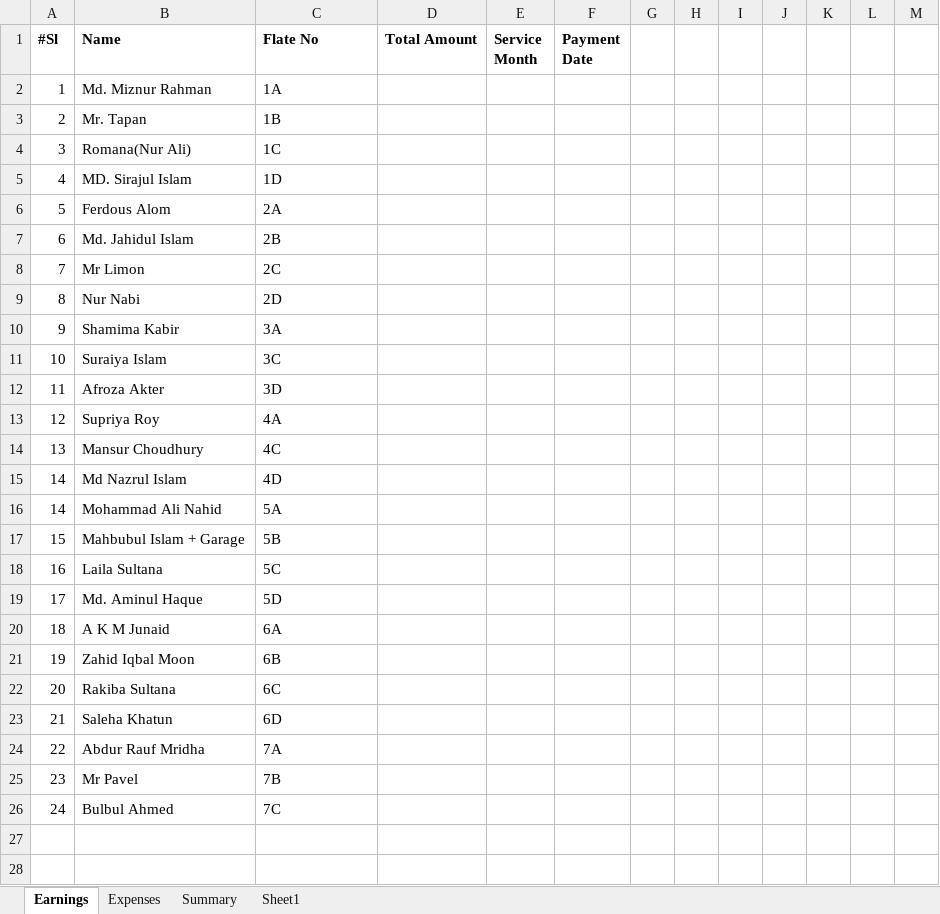
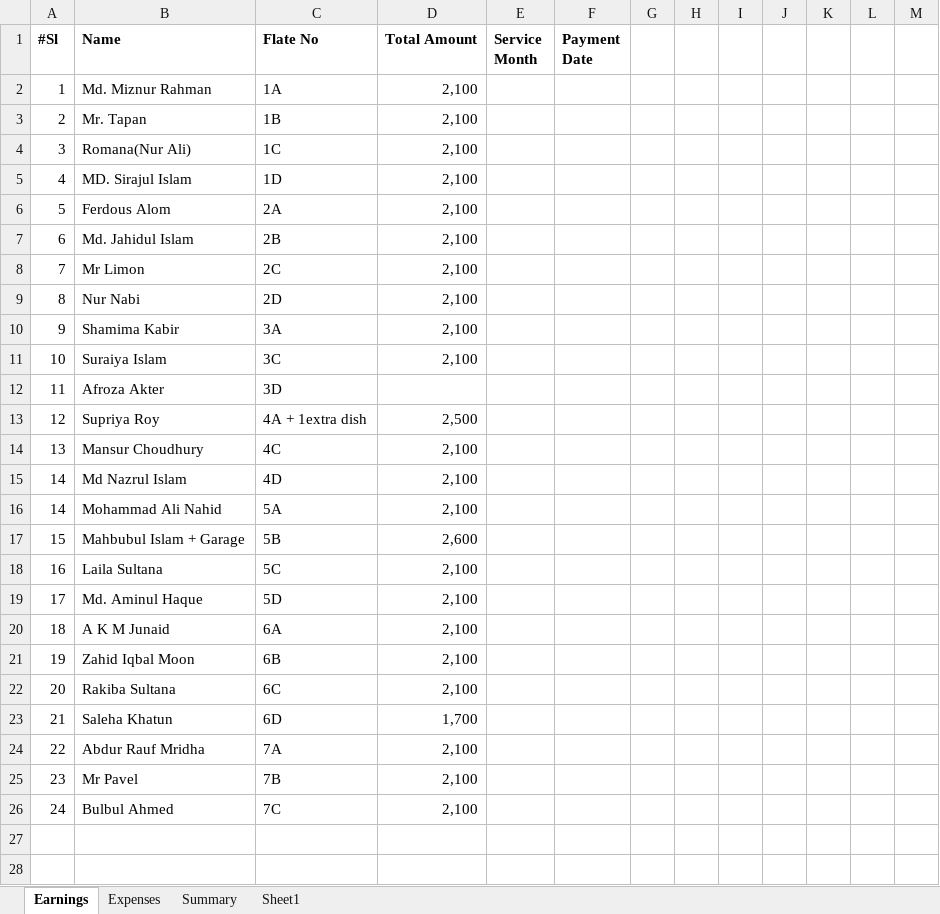
Before and after one commit to bulucseku/BasicHrSystem, an Excel workbook: documents/CalculationOfFlat/monthly service charge-march2016.xlsx, sheet Earnings, drawn as a sheet; only a part is shown; values as stored, in another font and other column widths than the file's, no borders; the diff covers the shown part only; the diff names each change by its address in the sheet, - before the commit and + after, or states it on an @@ line.

```diff
--- a/documents/CalculationOfFlat/monthly service charge-march2016.xlsx (sheet Earnings)
+++ b/documents/CalculationOfFlat/monthly service charge-march2016.xlsx (sheet Earnings)
-D2:D11 (Total Amount): (empty)
+D2:D11 (Total Amount): 2,100
-C13 (Flate No): 4A
+C13 (Flate No): 4A + 1extra dish
-D13 (Total Amount): (empty)
+D13 (Total Amount): 2,500
-D14:D16 (Total Amount): (empty)
+D14:D16 (Total Amount): 2,100
-D17 (Total Amount): (empty)
+D17 (Total Amount): 2,600
-D18:D22 (Total Amount): (empty)
+D18:D22 (Total Amount): 2,100
-D23 (Total Amount): (empty)
+D23 (Total Amount): 1,700
-D24:D26 (Total Amount): (empty)
+D24:D26 (Total Amount): 2,100
```
Also changed, not shown: 6 added rows, 6 removed rows and 21 edited cells elsewhere in this sheet, 1 other file.
